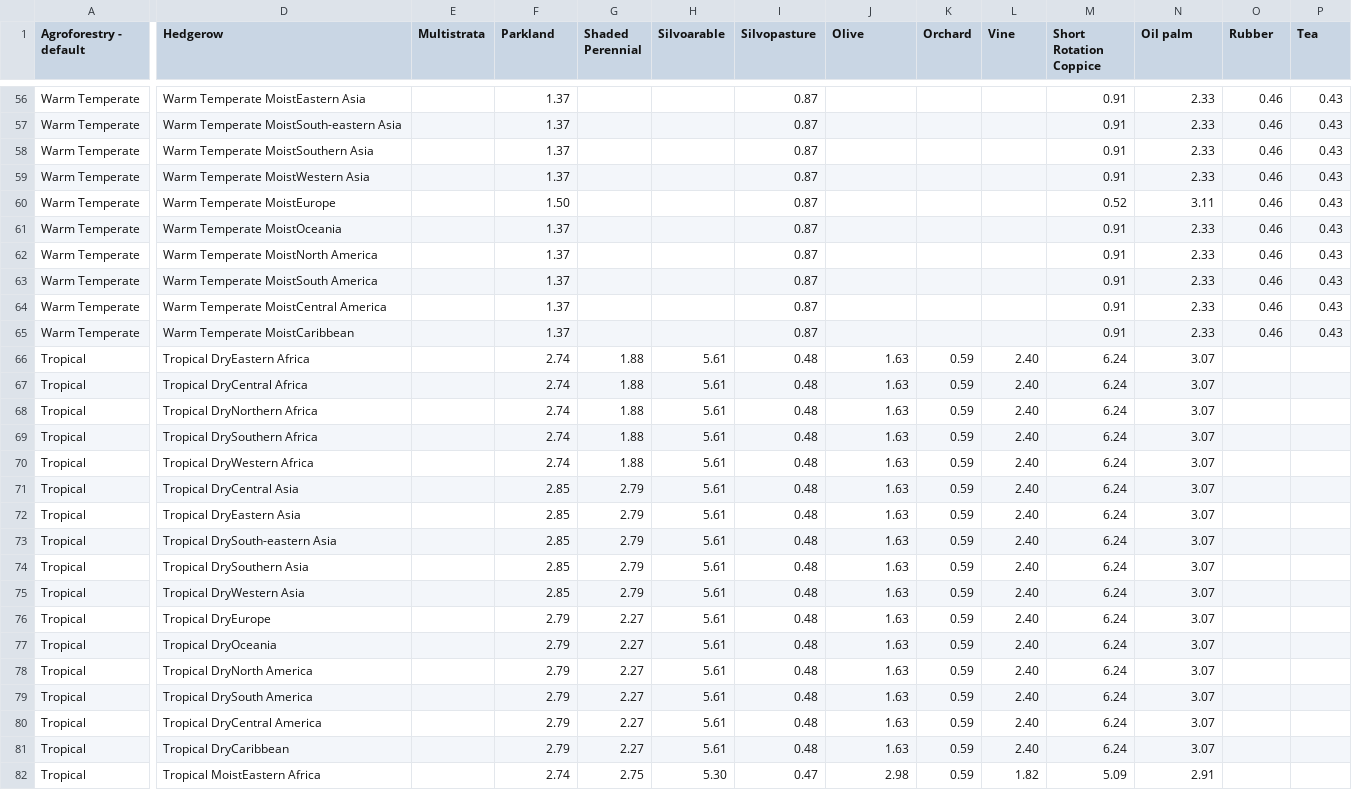
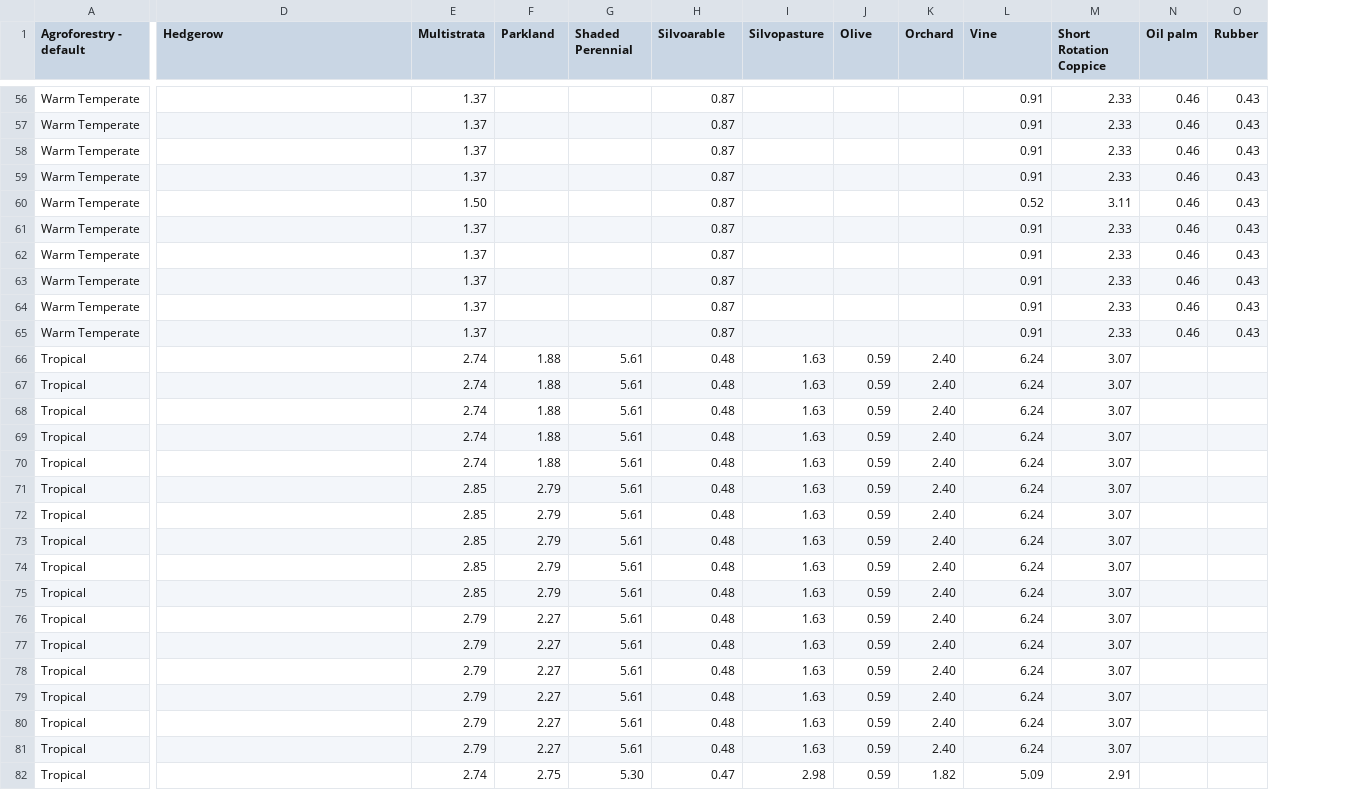
Before and after one commit to un-fao/exact-django-webapp, a CSV file: djangoexact/scripts/ipcc_data/PerennialAGB.csv, drawn as a sheet; only a part is shown, gaps mark what is left out; removed rows and columns are numbered as before the commit, all else as after; the diff covers the shown part only; the diff names each change by its address in the sheet, - before the commit and + after, or states it on an @@ line.

```diff
--- a/djangoexact/scripts/ipcc_data/PerennialAGB.csv
+++ b/djangoexact/scripts/ipcc_data/PerennialAGB.csv
-column E (Multistrata), empty
-E1: Parkland
+E1: Multistrata
-F1: Shaded Perennial
+F1: Parkland
-G1: Silvoarable
+G1: Shaded Perennial
-H1: Silvopasture
+H1: Silvoarable
-I1: Olive
+I1: Silvopasture
-J1: Orchard
+J1: Olive
-K1: Vine
+K1: Orchard
-L1: Short Rotation Coppice
+L1: Vine
-M1: Oil palm
+M1: Short Rotation Coppice
-N1: Rubber
+N1: Oil palm
-O1: Tea
+O1: Rubber
-D56 (Hedgerow): Warm Temperate MoistEastern Asia
+D56 (Hedgerow): (empty)
-D57 (Hedgerow): Warm Temperate MoistSouth-eastern Asia
+D57 (Hedgerow): (empty)
-D58 (Hedgerow): Warm Temperate MoistSouthern Asia
+D58 (Hedgerow): (empty)
-D59 (Hedgerow): Warm Temperate MoistWestern Asia
+D59 (Hedgerow): (empty)
-D60 (Hedgerow): Warm Temperate MoistEurope
+D60 (Hedgerow): (empty)
-D61 (Hedgerow): Warm Temperate MoistOceania
+D61 (Hedgerow): (empty)
-D62 (Hedgerow): Warm Temperate MoistNorth America
+D62 (Hedgerow): (empty)
-D63 (Hedgerow): Warm Temperate MoistSouth America
+D63 (Hedgerow): (empty)
-D64 (Hedgerow): Warm Temperate MoistCentral America
+D64 (Hedgerow): (empty)
-D65 (Hedgerow): Warm Temperate MoistCaribbean
+D65 (Hedgerow): (empty)
-D66 (Hedgerow): Tropical DryEastern Africa
+D66 (Hedgerow): (empty)
-D67 (Hedgerow): Tropical DryCentral Africa
+D67 (Hedgerow): (empty)
-D68 (Hedgerow): Tropical DryNorthern Africa
+D68 (Hedgerow): (empty)
-D69 (Hedgerow): Tropical DrySouthern Africa
+D69 (Hedgerow): (empty)
-D70 (Hedgerow): Tropical DryWestern Africa
+D70 (Hedgerow): (empty)
-D71 (Hedgerow): Tropical DryCentral Asia
+D71 (Hedgerow): (empty)
-D72 (Hedgerow): Tropical DryEastern Asia
+D72 (Hedgerow): (empty)
-D73 (Hedgerow): Tropical DrySouth-eastern Asia
+D73 (Hedgerow): (empty)
-D74 (Hedgerow): Tropical DrySouthern Asia
+D74 (Hedgerow): (empty)
-D75 (Hedgerow): Tropical DryWestern Asia
+D75 (Hedgerow): (empty)
-D76 (Hedgerow): Tropical DryEurope
+D76 (Hedgerow): (empty)
-D77 (Hedgerow): Tropical DryOceania
+D77 (Hedgerow): (empty)
-D78 (Hedgerow): Tropical DryNorth America
+D78 (Hedgerow): (empty)
-D79 (Hedgerow): Tropical DrySouth America
+D79 (Hedgerow): (empty)
-D80 (Hedgerow): Tropical DryCentral America
+D80 (Hedgerow): (empty)
-D81 (Hedgerow): Tropical DryCaribbean
+D81 (Hedgerow): (empty)
-D82 (Hedgerow): Tropical MoistEastern Africa
+D82 (Hedgerow): (empty)
```
Also changed, not shown: 134 edited cells elsewhere in this file, djangoexact/scripts/ipcc_data/PerennialBGB.csv, 1 other file.
